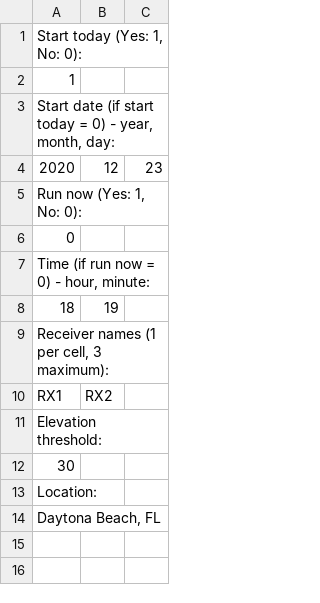
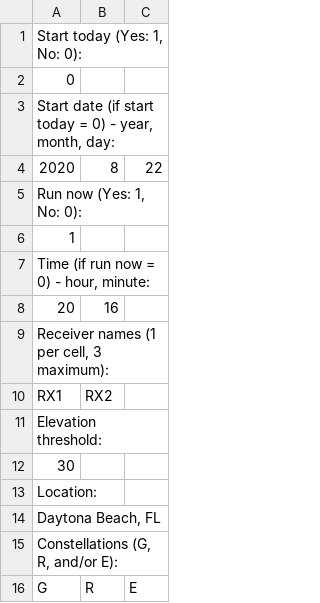
Before and after one commit to nicolasgapa/EISA, a CSV file: EISA_parameters.csv, drawn as a sheet.

```diff
--- a/EISA_parameters.csv
+++ b/EISA_parameters.csv
@@ -1,9 +1,9 @@
 "Start today (Yes: 1, No: 0):",,
+0,,
+"Start date (if start today = 0) - year, month, day:",,
+2020,8,22
+"Run now (Yes: 1, No: 0):",,
 1,,
-"Start date (if start today = 0) - year, month, day:",,
-2020,12,23
-"Run now (Yes: 1, No: 0):",,
-0,,
 "Time (if run now = 0) - hour, minute:",,
-18,19,
+20,16,
 "Receiver names (1 per cell, 3 maximum):",,
@@ -14 +14,3 @@ Location:,,
 "Daytona Beach, FL",,
+"Constellations (G, R, and/or E):",,
+G,R,E
```
Also changed, not shown: 8 other files.
